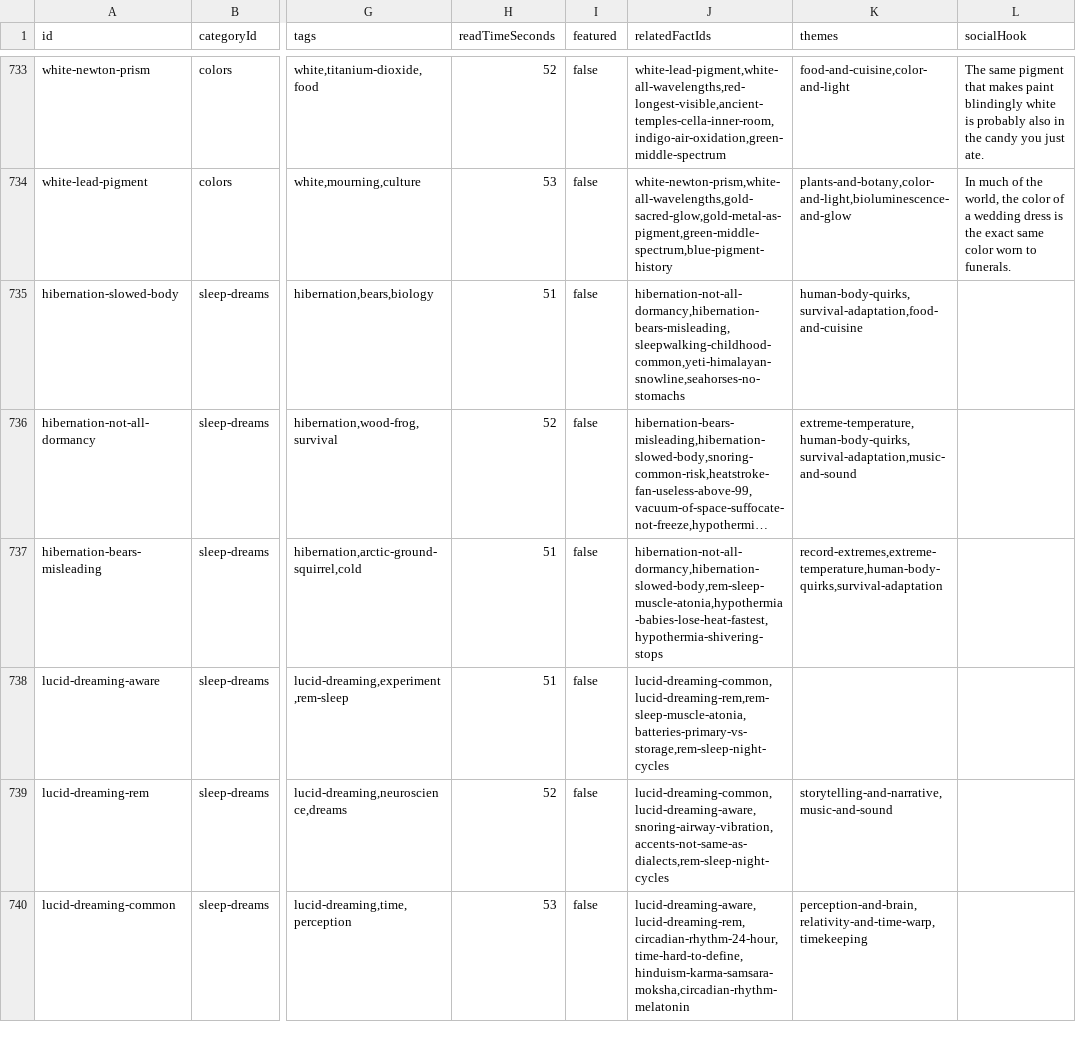
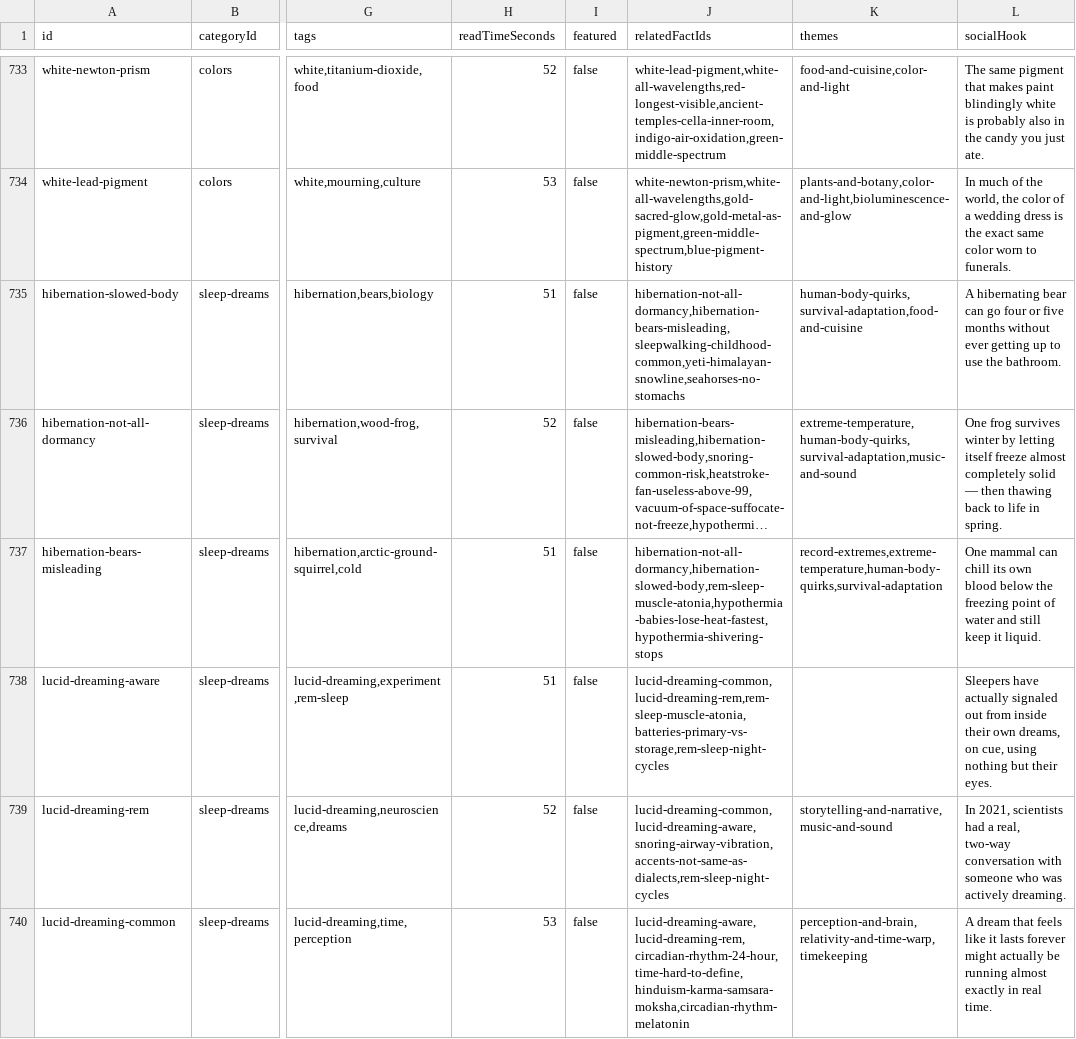
Before and after one commit to xaviersalazar/nib-content-workflow, a CSV file: approved-content/approved-facts.csv, drawn as a sheet; only a part is shown, gaps mark what is left out; long unchanged cells end in …; the diff covers the shown part only; the diff names each change by its address in the sheet, - before the commit and + after, or states it on an @@ line.

Commit message:
feat: complete socialHook backfill for Sleep & Dreams (Tier A phase 11)

```diff
--- a/approved-content/approved-facts.csv
+++ b/approved-content/approved-facts.csv
-L735 (socialHook): (empty)
+L735 (socialHook): A hibernating bear can go four or five months without ever getting up to use the bathroom.
-L736 (socialHook): (empty)
+L736 (socialHook): One frog survives winter by letting itself freeze almost completely solid — then thawing back to life in spring.
-L737 (socialHook): (empty)
+L737 (socialHook): One mammal can chill its own blood below the freezing point of water and still keep it liquid.
-L738 (socialHook): (empty)
+L738 (socialHook): Sleepers have actually signaled out from inside their own dreams, on cue, using nothing but their eyes.
-L739 (socialHook): (empty)
+L739 (socialHook): In 2021, scientists had a real, two-way conversation with someone who was actively dreaming.
-L740 (socialHook): (empty)
+L740 (socialHook): A dream that feels like it lasts forever might actually be running almost exactly in real time.
```
Also changed, not shown: 15 edited cells elsewhere in this file, 1 other file.
